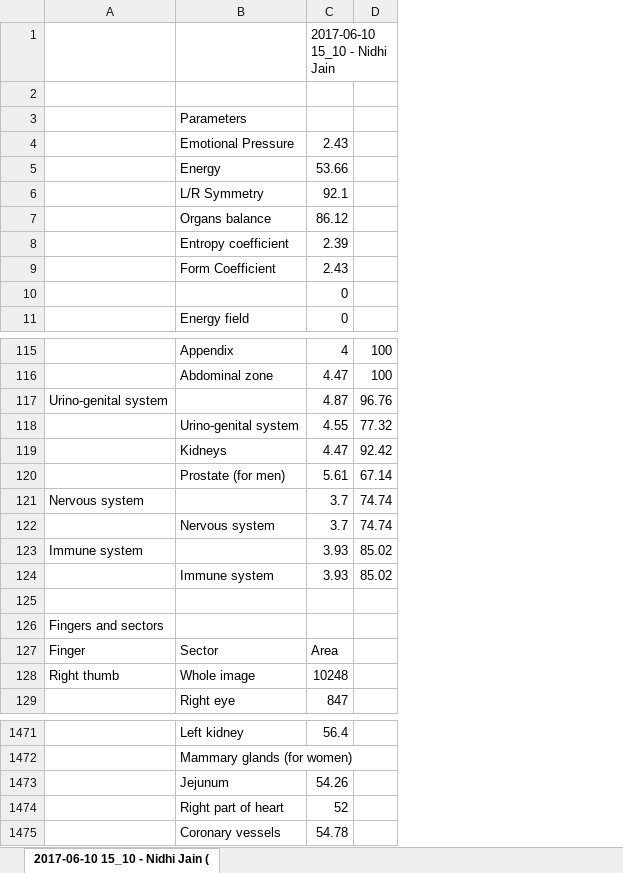
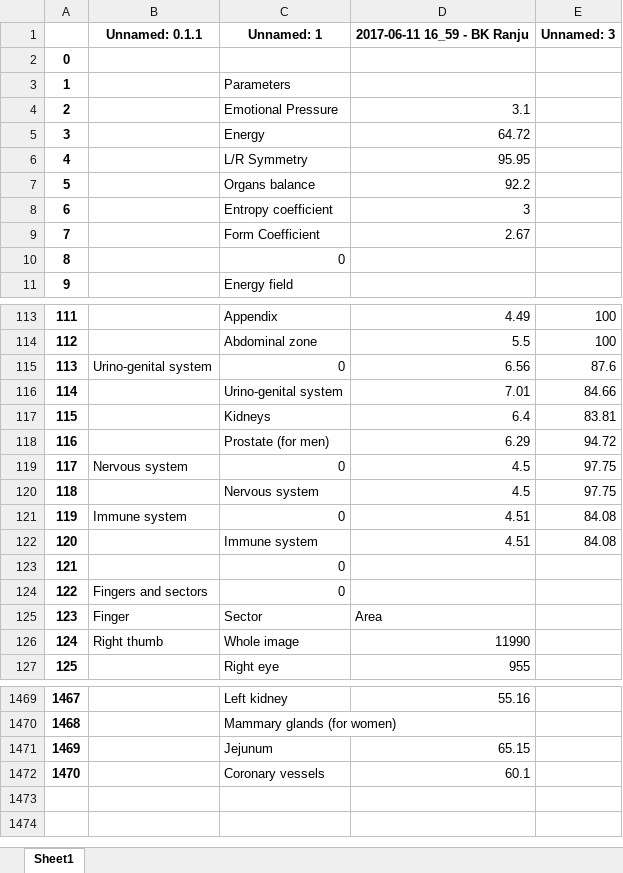
Before and after one commit to PiracyIzSed/Aura-Project, an Excel workbook: AuraSite/App/Data/newwww.xlsx, sheet Sheet1, drawn as a sheet; only a part is shown, gaps mark what is left out; values as stored, in another font and other column widths than the file's, no borders; removed rows and columns are numbered as before the commit, all else as after; the diff covers the shown part only; the diff names each change by its address in the sheet, - before the commit and + after, or states it on an @@ line.

Commit message:
original_data

```diff
--- a/AuraSite/App/Data/newwww.xlsx (sheet Sheet1)
+++ b/AuraSite/App/Data/newwww.xlsx (sheet Sheet1)
-sheet tab: 2017-06-10 15_10 - Nidhi Jain (
+sheet tab: Sheet1
+column A, rows 2-11: 0 | 1 | 2 | 3 | 4 | 5 | 6 | 7 | 8 | 9; rows 113-127: 111 | 112 | 113 | 114 | 115 | 116 | 117 | 118 | 119 | 120 | 121 | 122 | 123 | 124 | 125; rows 1469-1472: 1467 | 1468 | 1469 | 1470
-column C, rows 1-11: 2017-06-10 15_10 - Nidhi Jain |  |  | 2.43 | 53.66 | 92.1 | 86.12 | 2.39 | 2.43 | 0 | 0; rows 115-129: 4 | 4.47 | 4.87 | 4.55 | 4.47 | 5.61 | 3.7 | 3.7 | 3.93 | 3.93 |  |  | Area | 10248 | 847; rows 1471-1473: 56.4 |  | 54.26; row 1475: 54.78
-column D, rows 115-124: 100 | 100 | 96.76 | 77.32 | 92.42 | 67.14 | 74.74 | 74.74 | 85.02 | 85.02
+column D, rows 1-9: 2017-06-11 16_59 - BK Ranju |  |  | 3.1 | 64.72 | 95.95 | 92.2 | 3 | 2.67; rows 113-127: 4.49 | 5.5 | 6.56 | 7.01 | 6.4 | 6.29 | 4.5 | 4.5 | 4.51 | 4.51 |  |  | Area | 11990 | 955; rows 1469-1472: 55.16 |  | 65.15 | 60.1
+column E, row 1: Unnamed: 3; rows 113-122: 100 | 100 | 87.6 | 84.66 | 83.81 | 94.72 | 97.75 | 97.75 | 84.08 | 84.08
-B1: (empty)
+B1: Unnamed: 0.1.1
-C1: (empty)
+C1: Unnamed: 1
-C10: (empty)
+C10: 0
-C115: (empty)
+C115: 0
-C119: (empty)
+C119: 0
-C121: (empty)
+C121: 0
-row 123: (empty)
+row 123: 121 |  | 0
-C124: (empty)
+C124: 0
-row 1474:  | Right part of heart | 52
```
Also changed, not shown: 2 removed rows and 13 edited cells elsewhere in this sheet, AuraSite/App/Data/second.xlsx, 32 other files.
